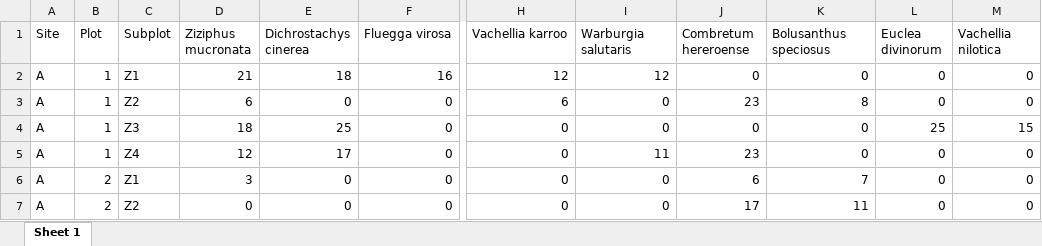
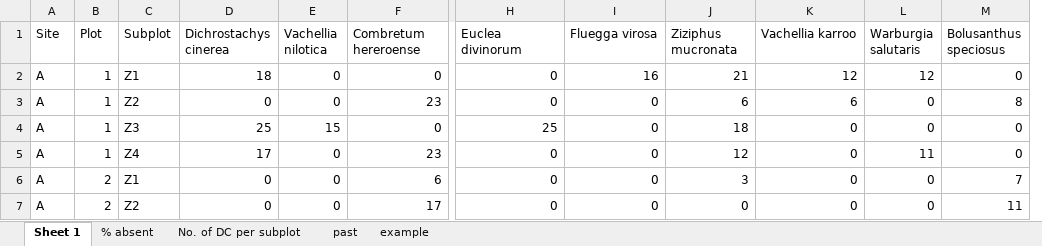
Before and after one commit to TESS-Laboratory/Gumbo_et_al_managing_bush_encroachment, an Excel workbook: Plots/Dominant Tree_Species_SubPlot.xlsx, sheet Sheet 1, drawn as a sheet; only a part is shown, gaps mark what is left out; values as stored, in another font and other column widths than the file's, no borders; removed rows and columns are numbered as before the commit, all else as after; the diff covers the shown part only; the diff names each change by its address in the sheet, - before the commit and + after, or states it on an @@ line.

```diff
--- a/Plots/Dominant Tree_Species_SubPlot.xlsx (sheet Sheet 1)
+++ b/Plots/Dominant Tree_Species_SubPlot.xlsx (sheet Sheet 1)
+sheet tab: % absent
+sheet tab: No. of DC per subplot
+sheet tab: past
+sheet tab: example
-column D (Ziziphus mucronata), rows 2-7: 21 | 6 | 18 | 12 | 3 | 0
+column E (Vachellia nilotica), rows 2-7: 0 | 0 | 15 | 0 | 0 | 0
-F1: Fluegga virosa
+F1: Combretum hereroense
-H1: Vachellia karroo
+H1: Euclea divinorum
-I1: Warburgia salutaris
+I1: Fluegga virosa
-J1: Combretum hereroense
+J1: Ziziphus mucronata
-K1: Bolusanthus speciosus
+K1: Vachellia karroo
-L1: Euclea divinorum
+L1: Warburgia salutaris
-M1: Vachellia nilotica
+M1: Bolusanthus speciosus
-F2 (Combretum hereroense): 16
+F2 (Combretum hereroense): 0
-H2 (Euclea divinorum): 12
+H2 (Euclea divinorum): 0
-I2 (Fluegga virosa): 12
+I2 (Fluegga virosa): 16
-J2 (Ziziphus mucronata): 0
+J2 (Ziziphus mucronata): 21
-K2 (Vachellia karroo): 0
+K2 (Vachellia karroo): 12
-L2 (Warburgia salutaris): 0
+L2 (Warburgia salutaris): 12
-F3 (Combretum hereroense): 0
+F3 (Combretum hereroense): 23
-H3 (Euclea divinorum): 6
+H3 (Euclea divinorum): 0
-J3 (Ziziphus mucronata): 23
+J3 (Ziziphus mucronata): 6
-K3 (Vachellia karroo): 8
+K3 (Vachellia karroo): 6
-M3 (Bolusanthus speciosus): 0
+M3 (Bolusanthus speciosus): 8
-H4 (Euclea divinorum): 0
+H4 (Euclea divinorum): 25
-J4 (Ziziphus mucronata): 0
+J4 (Ziziphus mucronata): 18
-L4 (Warburgia salutaris): 25
+L4 (Warburgia salutaris): 0
-M4 (Bolusanthus speciosus): 15
+M4 (Bolusanthus speciosus): 0
-F5 (Combretum hereroense): 0
+F5 (Combretum hereroense): 23
-I5 (Fluegga virosa): 11
+I5 (Fluegga virosa): 0
-J5 (Ziziphus mucronata): 23
+J5 (Ziziphus mucronata): 12
-L5 (Warburgia salutaris): 0
+L5 (Warburgia salutaris): 11
-F6 (Combretum hereroense): 0
+F6 (Combretum hereroense): 6
-J6 (Ziziphus mucronata): 6
+J6 (Ziziphus mucronata): 3
-K6 (Vachellia karroo): 7
+K6 (Vachellia karroo): 0
-M6 (Bolusanthus speciosus): 0
+M6 (Bolusanthus speciosus): 7
-F7 (Combretum hereroense): 0
+F7 (Combretum hereroense): 17
-J7 (Ziziphus mucronata): 17
+J7 (Ziziphus mucronata): 0
-K7 (Vachellia karroo): 11
+K7 (Vachellia karroo): 0
-M7 (Bolusanthus speciosus): 0
+M7 (Bolusanthus speciosus): 11
```
Also changed, not shown: 406 edited cells elsewhere in this sheet, Plots/Dominant Tree_Species_Plot.xlsx, 11 other files.
